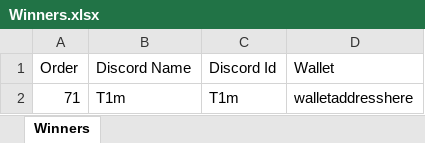
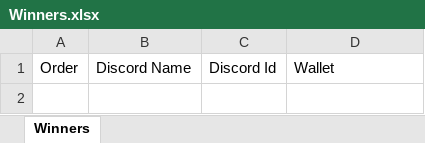
Before and after one commit to BananazTechnology/LilBottlesGame, an Excel workbook: Winners.xlsx, sheet Winners, drawn as a sheet; values as stored, in another font and other column widths than the file's, no borders; the diff names each change by its address in the sheet, - before the commit and + after, or states it on an @@ line.

```diff
--- a/Winners.xlsx (sheet Winners)
+++ b/Winners.xlsx (sheet Winners)
-row 2: 71 | T1m | T1m | walletaddresshere
```
Also changed, not shown: 4 other files.
